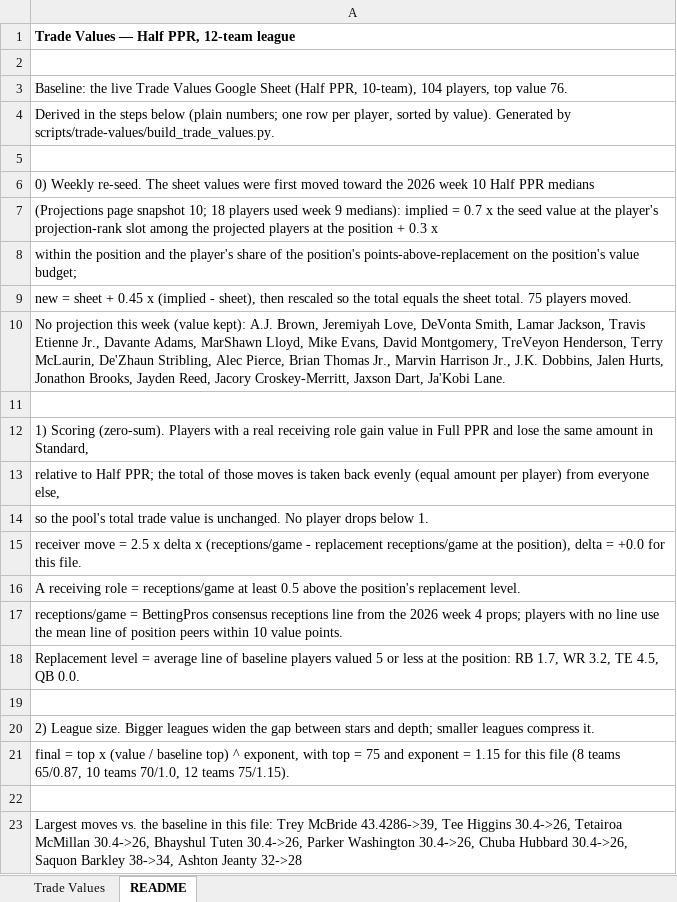
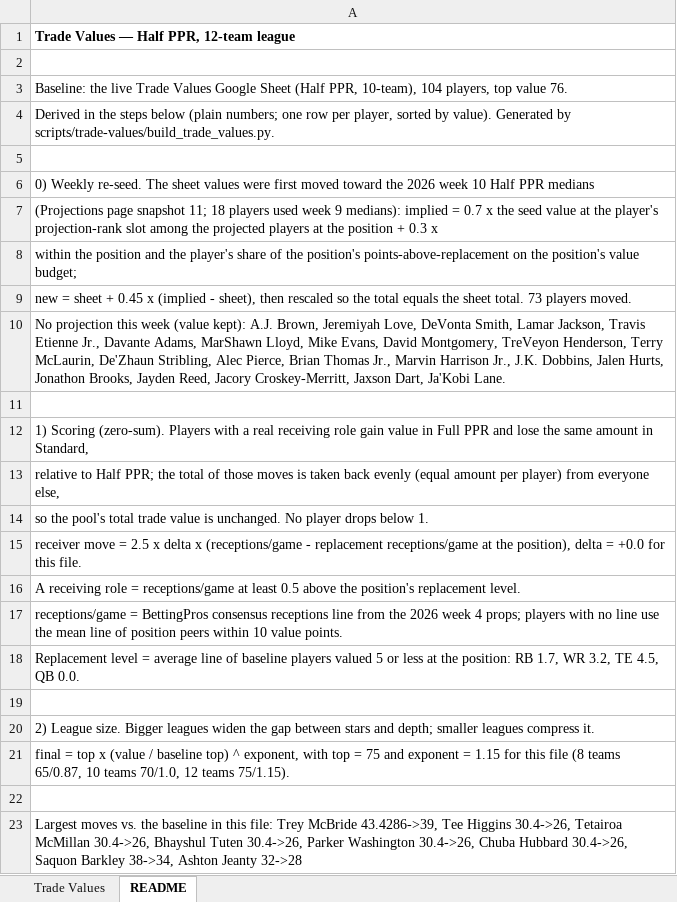
Before and after one commit to seoularpro/OddsVis, an Excel workbook: TradeValueSheets/TradeValues_HalfPPR_12team.xlsx, sheet README, drawn as a sheet; values as stored, in another font and other column widths than the file's, no borders; the diff names each change by its address in the sheet, - before the commit and + after, or states it on an @@ line.

```diff
--- a/TradeValueSheets/TradeValues_HalfPPR_12team.xlsx (sheet README)
+++ b/TradeValueSheets/TradeValues_HalfPPR_12team.xlsx (sheet README)
-A7: …page snapshot 10; 18 players…
+A7: …page snapshot 11; 18 players…
-A9: …sheet total. 75 players moved.
+A9: …sheet total. 73 players moved.
```
Also changed, not shown: sheet Trade Values, TradeValueSheets/TradeValues_AllCombinations.xlsx, TradeValueSheets/TradeValues_HalfPPR_10team.xlsx, 18 other files.
